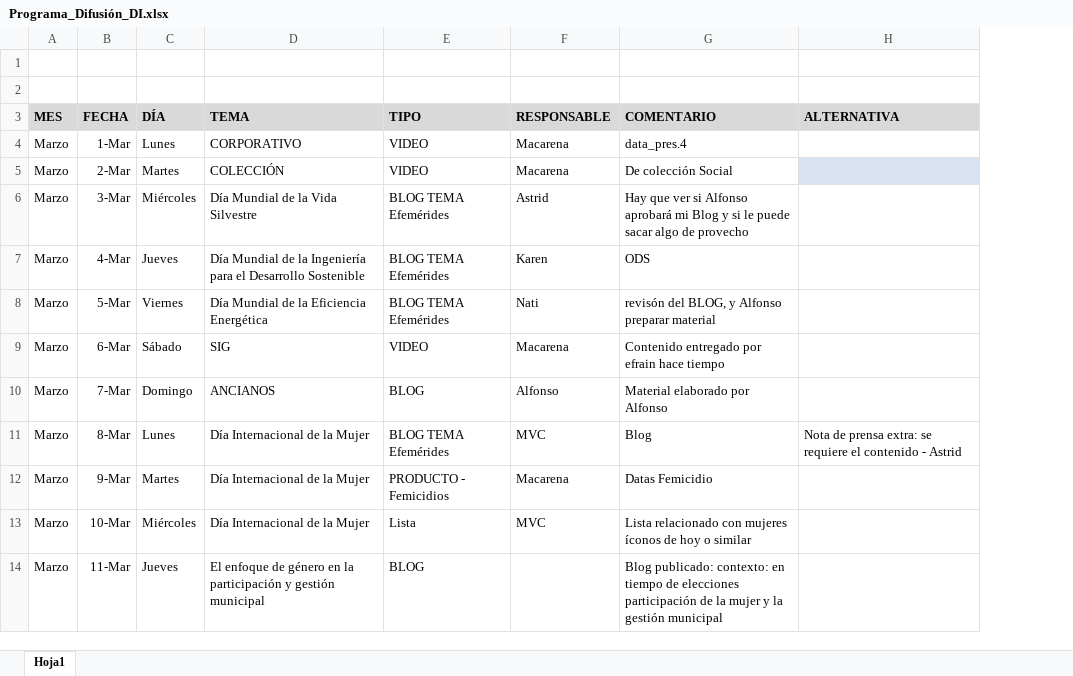
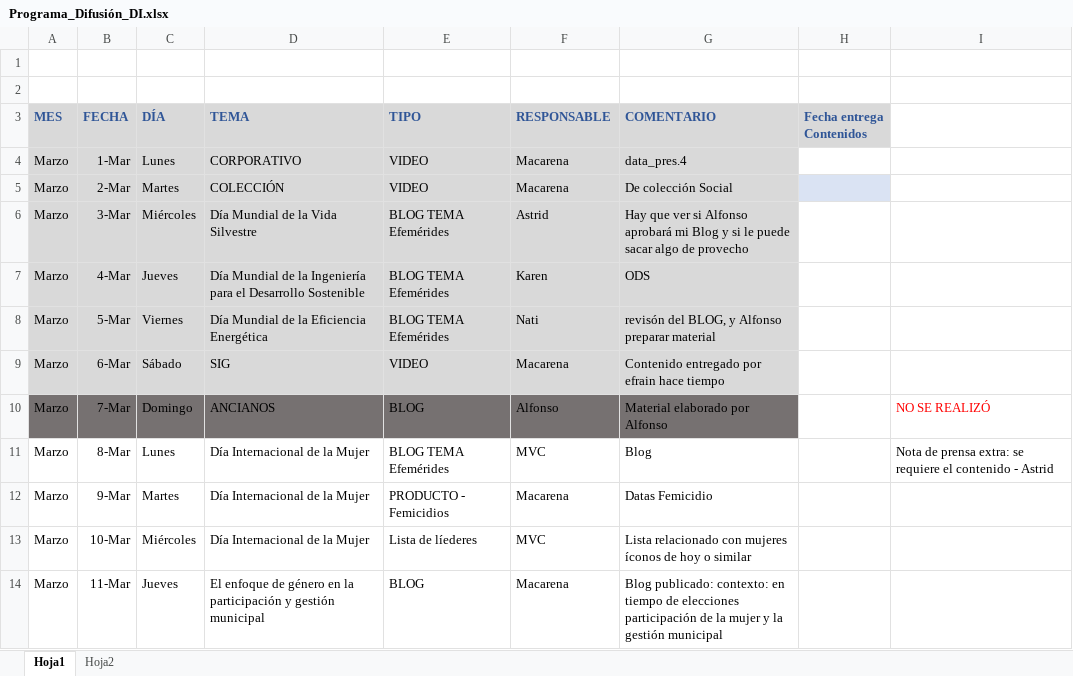
Before and after one commit to Sud-Austral/MONITOREO-DI, an Excel workbook: RRSS/Programación/Programa_Difusión_DI.xlsx, sheet Hoja1, drawn as a sheet; only a part is shown; values as stored, in another font and other column widths than the file's, no borders; conditional formats and table styles not drawn; addresses are those after the commit; the diff covers the shown part only; the diff names each change by its address in the sheet, - before the commit and + after, or states it on an @@ line.

```diff
--- a/RRSS/Programación/Programa_Difusión_DI.xlsx (sheet Hoja1)
+++ b/RRSS/Programación/Programa_Difusión_DI.xlsx (sheet Hoja1)
+sheet tab: Hoja2
+column H (Fecha entrega Contenidos), empty
-A3:G3 text colour: black
+A3:G3 text colour: #2F5597
-I3: ALTERNATIVA
+I3: (empty)
-I3 fill: #D9D9D9
+I3 fill: none
-A4:G9 fill: none
+A4:G9 fill: #D9D9D9
-I5 fill: #DAE3F3
+I5 fill: none
-A10:G10 fill: none
+A10:G10 fill: #767171
-I10: (empty)
+I10: NO SE REALIZÓ
-E13 (TIPO): Lista
+E13 (TIPO): Lista de líederes
-F14 (RESPONSABLE): (empty)
+F14 (RESPONSABLE): Macarena
```
Also changed, not shown: 2 added rows, 44 edited cells and cell formats elsewhere in this sheet, formulas that keep their value, Monitoreo DI.xlsx, RRSS/Programación/Efemérides DI.xlsx, 10 other files.
